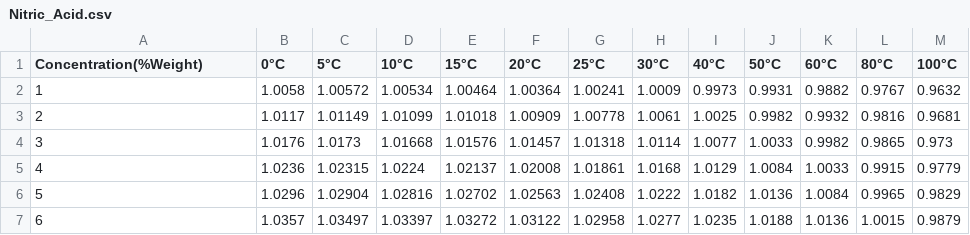
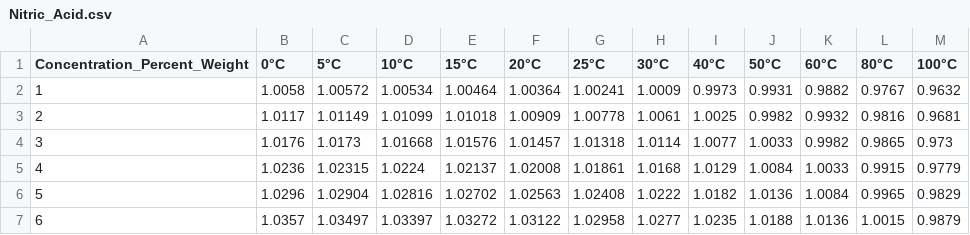
Before and after one commit to teamsspaul/Thinkpad, a CSV file: Laboratory_Notebook/Data/Nitric_Acid.csv, drawn as a sheet; only a part is shown.

```diff
--- a/Laboratory_Notebook/Data/Nitric_Acid.csv
+++ b/Laboratory_Notebook/Data/Nitric_Acid.csv
@@ -1,2 +1,2 @@
-Concentration(%Weight),0°C,5°C,10°C,15°C,20°C,25°C,30°C,40°C,50°C,60°C,80°C,100°C
+Concentration_Percent_Weight,0°C,5°C,10°C,15°C,20°C,25°C,30°C,40°C,50°C,60°C,80°C,100°C
 1,1.0058,1.00572,1.00534,1.00464,1.00364,1.00241,1.0009,0.9973,0.9931,0.9882,0.9767,0.9632
```
Also changed, not shown: 3 other files.
